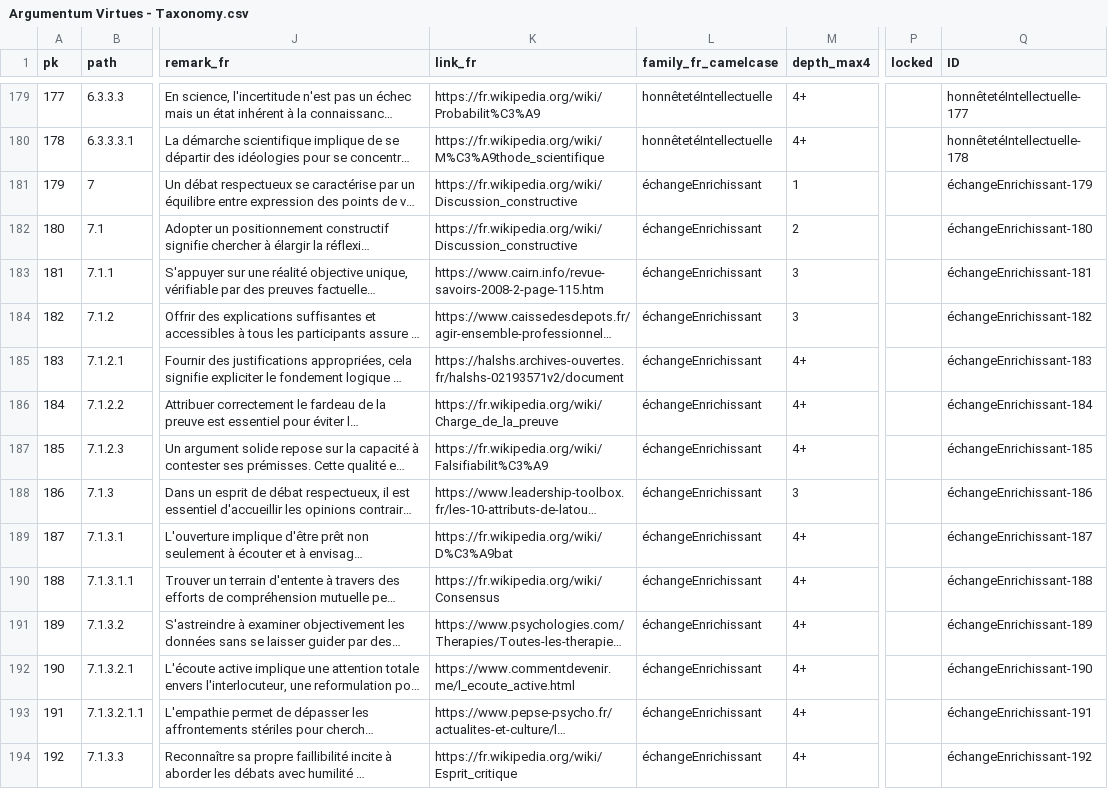
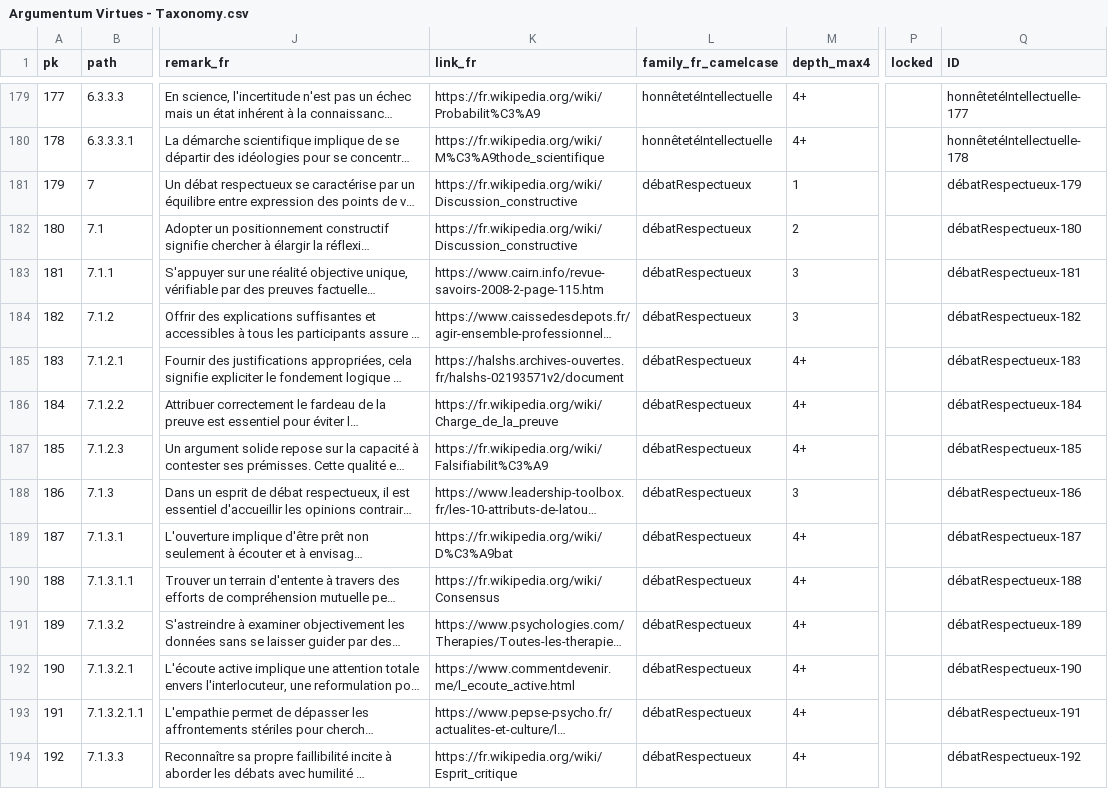
Before and after one commit to ArgumentumGames/Argumentum, a CSV file: Cards/Fallacies/Argumentum Virtues - Taxonomy.csv, drawn as a sheet; only a part is shown, gaps mark what is left out; long unchanged cells end in …; the diff covers the shown part only; the diff names each change by its address in the sheet, - before the commit and + after, or states it on an @@ line.

```diff
--- a/Cards/Fallacies/Argumentum Virtues - Taxonomy.csv
+++ b/Cards/Fallacies/Argumentum Virtues - Taxonomy.csv
-L181:L194 (family_fr_camelcase): échangeEnrichissant
+L181:L194 (family_fr_camelcase): débatRespectueux
-Q181 (ID): échangeEnrichissant-179
+Q181 (ID): débatRespectueux-179
-Q182 (ID): échangeEnrichissant-180
+Q182 (ID): débatRespectueux-180
-Q183 (ID): échangeEnrichissant-181
+Q183 (ID): débatRespectueux-181
-Q184 (ID): échangeEnrichissant-182
+Q184 (ID): débatRespectueux-182
-Q185 (ID): échangeEnrichissant-183
+Q185 (ID): débatRespectueux-183
-Q186 (ID): échangeEnrichissant-184
+Q186 (ID): débatRespectueux-184
-Q187 (ID): échangeEnrichissant-185
+Q187 (ID): débatRespectueux-185
-Q188 (ID): échangeEnrichissant-186
+Q188 (ID): débatRespectueux-186
-Q189 (ID): échangeEnrichissant-187
+Q189 (ID): débatRespectueux-187
-Q190 (ID): échangeEnrichissant-188
+Q190 (ID): débatRespectueux-188
-Q191 (ID): échangeEnrichissant-189
+Q191 (ID): débatRespectueux-189
-Q192 (ID): échangeEnrichissant-190
+Q192 (ID): débatRespectueux-190
-Q193 (ID): échangeEnrichissant-191
+Q193 (ID): débatRespectueux-191
-Q194 (ID): échangeEnrichissant-192
+Q194 (ID): débatRespectueux-192
```
Also changed, not shown: 140 edited cells elsewhere in this file, 11 other files.
